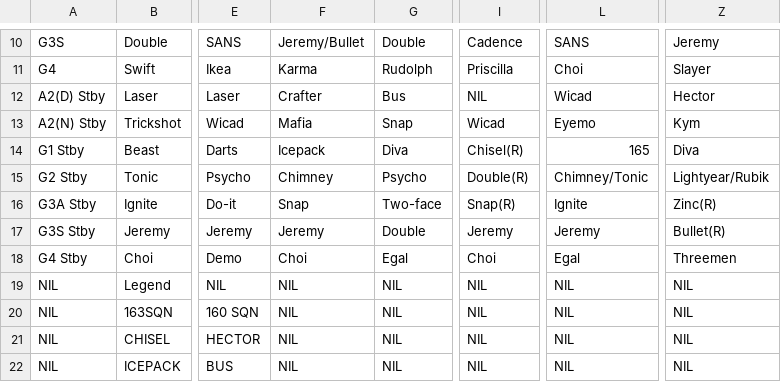
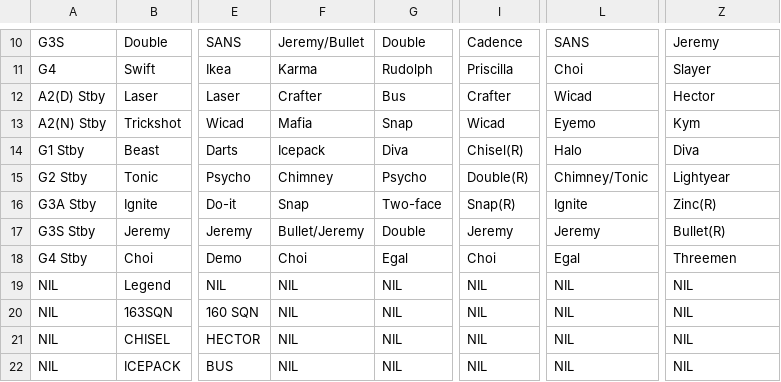
Before and after one commit to morpheuschoo/animated-fortnight, a CSV file: online_sheets/ADW/ADW_3(23).csv, drawn as a sheet; only a part is shown, gaps mark what is left out; the diff names each change by its address in the sheet, - before the commit and + after, or states it on an @@ line.

```diff
--- a/online_sheets/ADW/ADW_3(23).csv
+++ b/online_sheets/ADW/ADW_3(23).csv
-I12: NIL
+I12: Crafter
-L14: 165
+L14: Halo
-Z15: Lightyear/Rubik
+Z15: Lightyear
-F17: Jeremy
+F17: Bullet/Jeremy
```
Also changed, not shown: online_sheets/ME/ME_3(23).csv, 3 other files.
